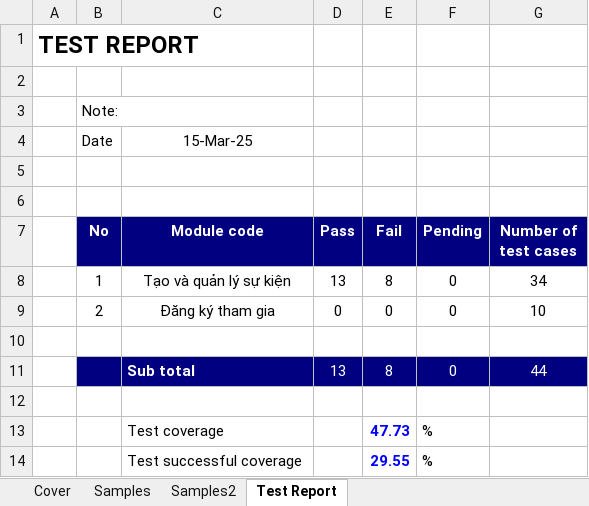
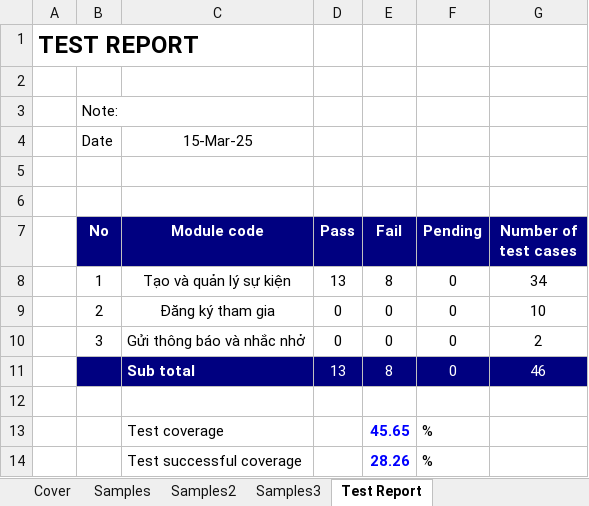
Before and after one commit to nmNDiem/event-manager-javafx, an Excel workbook: TestCase.xlsx, sheet Test Report, drawn as a sheet; values as stored, in another font and other column widths than the file's, no borders; removed rows and columns are numbered as before the commit, all else as after; the diff names each change by its address in the sheet, - before the commit and + after, or states it on an @@ line.

```diff
--- a/TestCase.xlsx (sheet Test Report)
+++ b/TestCase.xlsx (sheet Test Report)
+sheet tab: Samples3
+row 10:  | 3 | Gửi thông báo và nhắc nhở | 0 | 0 | 0 | 2
+row 11:  |  | Sub total | 13 | 8 | 0 | 46
-row 11:  |  | Sub total | 13 | 8 | 0 | 44
-row 12: (empty)
-E13 (Fail): 47.73
+E13 (Fail): 45.65
-E14 (Fail): 29.55
+E14 (Fail): 28.26
```
Also changed, not shown: sheet Cover, sheet Samples2.
